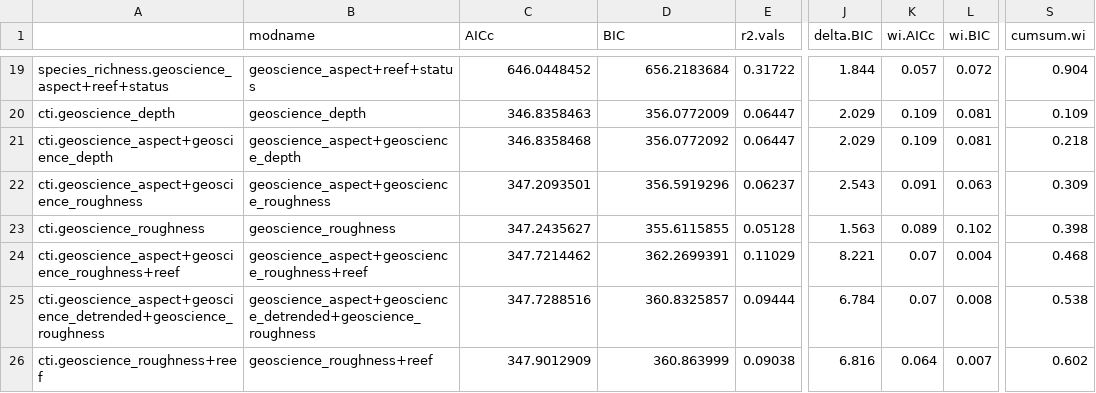
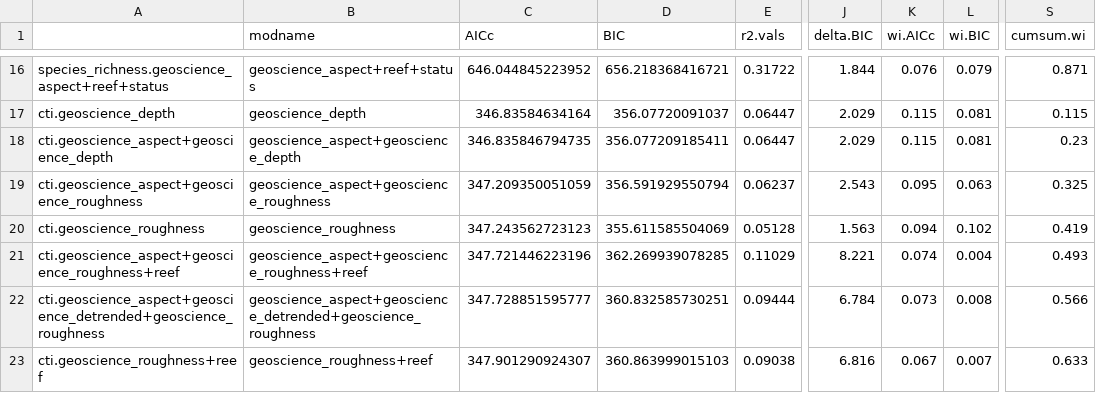
Before and after one commit to UWA-Marine-Ecology-Group-quartos/australian-marine-parks, a CSV file: output/model-output/dampier/fish/dampierAMP_all.mod.fits.csv, drawn as a sheet; only a part is shown, gaps mark what is left out; addresses are those after the commit; the diff covers the shown part only; the diff names each change by its address in the sheet, - before the commit and + after, or states it on an @@ line.

```diff
--- a/output/model-output/dampier/fish/dampierAMP_all.mod.fits.csv
+++ b/output/model-output/dampier/fish/dampierAMP_all.mod.fits.csv
-C16 (AICc): 646.0448452
+C16 (AICc): 646.044845223952
-D16 (BIC): 656.2183684
+D16 (BIC): 656.218368416721
-K16 (wi.AICc): 0.057
+K16 (wi.AICc): 0.076
-L16 (wi.BIC): 0.072
+L16 (wi.BIC): 0.079
-S16 (cumsum.wi): 0.904
+S16 (cumsum.wi): 0.871
-C17 (AICc): 346.8358463
+C17 (AICc): 346.83584634164
-D17 (BIC): 356.0772009
+D17 (BIC): 356.07720091037
-K17:K18 (wi.AICc): 0.109
+K17:K18 (wi.AICc): 0.115
-S17 (cumsum.wi): 0.109
+S17 (cumsum.wi): 0.115
-C18 (AICc): 346.8358468
+C18 (AICc): 346.835846794735
-D18 (BIC): 356.0772092
+D18 (BIC): 356.077209185411
-S18 (cumsum.wi): 0.218
+S18 (cumsum.wi): 0.23
-C19 (AICc): 347.2093501
+C19 (AICc): 347.209350051059
-D19 (BIC): 356.5919296
+D19 (BIC): 356.591929550794
-K19 (wi.AICc): 0.091
+K19 (wi.AICc): 0.095
-S19 (cumsum.wi): 0.309
+S19 (cumsum.wi): 0.325
-C20 (AICc): 347.2435627
+C20 (AICc): 347.243562723123
-D20 (BIC): 355.6115855
+D20 (BIC): 355.611585504069
-K20 (wi.AICc): 0.089
+K20 (wi.AICc): 0.094
-S20 (cumsum.wi): 0.398
+S20 (cumsum.wi): 0.419
-C21 (AICc): 347.7214462
+C21 (AICc): 347.721446223196
-D21 (BIC): 362.2699391
+D21 (BIC): 362.269939078285
-K21 (wi.AICc): 0.07
+K21 (wi.AICc): 0.074
-S21 (cumsum.wi): 0.468
+S21 (cumsum.wi): 0.493
-C22 (AICc): 347.7288516
+C22 (AICc): 347.728851595777
-D22 (BIC): 360.8325857
+D22 (BIC): 360.832585730251
-K22 (wi.AICc): 0.07
+K22 (wi.AICc): 0.073
-S22 (cumsum.wi): 0.538
+S22 (cumsum.wi): 0.566
-C23 (AICc): 347.9012909
+C23 (AICc): 347.901290924307
-D23 (BIC): 360.863999
+D23 (BIC): 360.863999015103
-K23 (wi.AICc): 0.064
+K23 (wi.AICc): 0.067
-S23 (cumsum.wi): 0.602
+S23 (cumsum.wi): 0.633
```
Also changed, not shown: 4 removed rows and 71 edited cells elsewhere in this file, output/model-output/dampier/fish/dampierAMP_all.var.imp.csv, output/model-output/dampier/fish/dampierAMP_length_all.mod.fits.csv, 53 other files.
